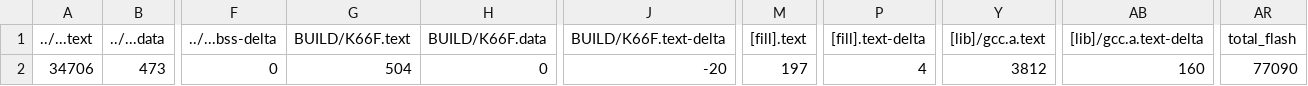
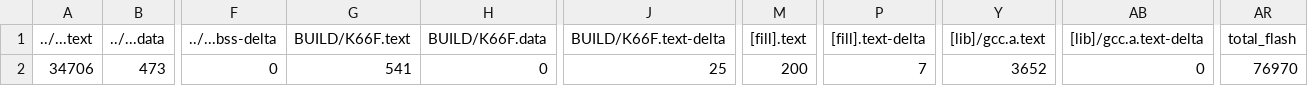
Before and after one commit to wutongtoby/mbed12, a CSV file: 12_5_Continuous_Servos_Table/BUILD/K66F/GCC_ARM/12_5_Continuous_Servos_Table_map.csv, drawn as a sheet; only a part is shown, gaps mark what is left out; the diff names each change by its address in the sheet, - before the commit and + after, or states it on an @@ line.

```diff
--- a/12_5_Continuous_Servos_Table/BUILD/K66F/GCC_ARM/12_5_Continuous_Servos_Table_map.csv
+++ b/12_5_Continuous_Servos_Table/BUILD/K66F/GCC_ARM/12_5_Continuous_Servos_Table_map.csv
-G2 (BUILD/K66F.text): 504
+G2 (BUILD/K66F.text): 541
-J2 (BUILD/K66F.text-delta): -20
+J2 (BUILD/K66F.text-delta): 25
-M2 ([fill].text): 197
+M2 ([fill].text): 200
-P2 ([fill].text-delta): 4
+P2 ([fill].text-delta): 7
-Y2 ([lib]/gcc.a.text): 3812
+Y2 ([lib]/gcc.a.text): 3652
-AB2 ([lib]/gcc.a.text-delta): 160
+AB2 ([lib]/gcc.a.text-delta): 0
-AR2 (total_flash): 77090
+AR2 (total_flash): 76970
```
Also changed, not shown: 20 other files.
